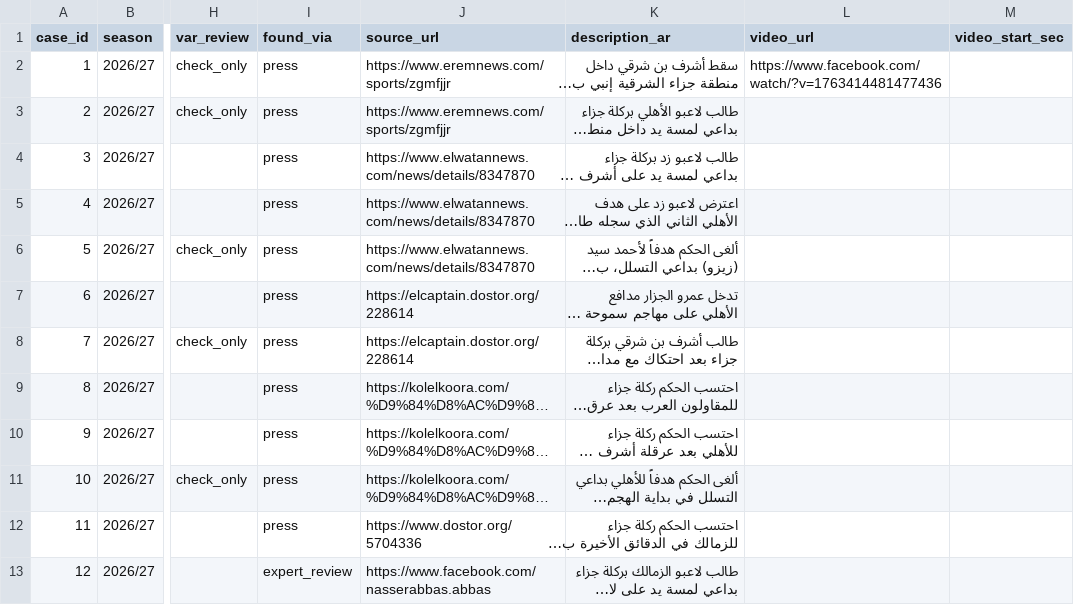
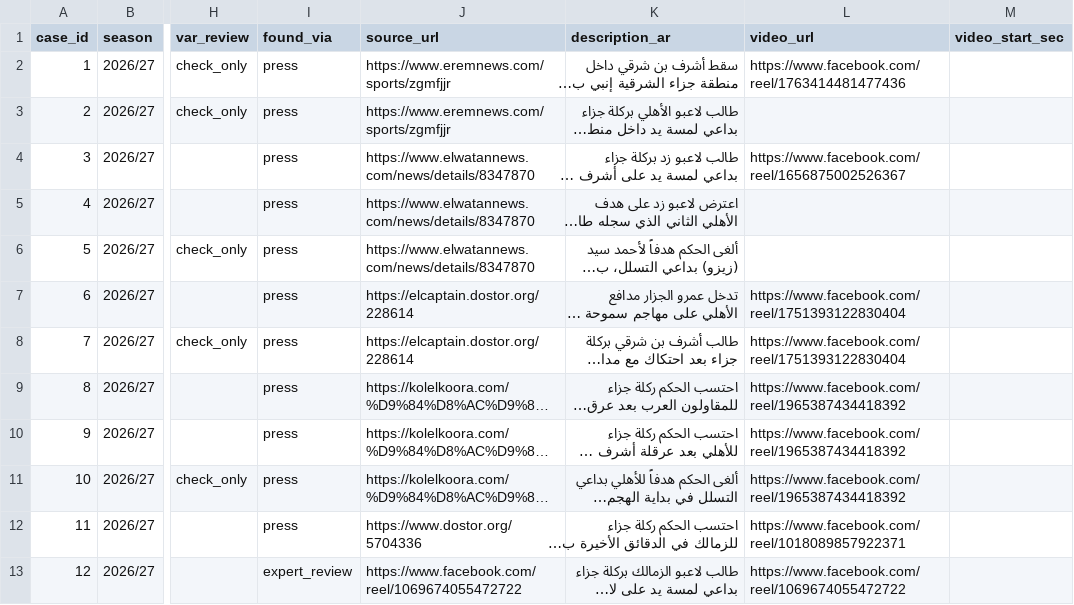
Before and after one commit to MoazReda/sofara, a CSV file: data/raw/incidents.csv, drawn as a sheet; only a part is shown, gaps mark what is left out; long unchanged cells end in …; the diff covers the shown part only; the diff names each change by its address in the sheet, - before the commit and + after, or states it on an @@ line.

```diff
--- a/data/raw/incidents.csv
+++ b/data/raw/incidents.csv
-L2 (video_url): https://www.facebook.com/watch/?v=1763414481477436
+L2 (video_url): https://www.facebook.com/reel/1763414481477436
-L4 (video_url): (empty)
+L4 (video_url): https://www.facebook.com/reel/1656875002526367
-L7:L8 (video_url): (empty)
+L7:L8 (video_url): https://www.facebook.com/reel/1751393122830404
-L9:L11 (video_url): (empty)
+L9:L11 (video_url): https://www.facebook.com/reel/1965387434418392
-L12 (video_url): (empty)
+L12 (video_url): https://www.facebook.com/reel/1018089857922371
-J13 (source_url): https://www.facebook.com/nasserabbas.abbas
+J13 (source_url): https://www.facebook.com/reel/1069674055472722
-L13 (video_url): (empty)
+L13 (video_url): https://www.facebook.com/reel/1069674055472722
```
Also changed, not shown: 28 edited cells elsewhere in this file, data/raw/expert_opinions.csv, data/vocab/terms.csv, 4 other files.
